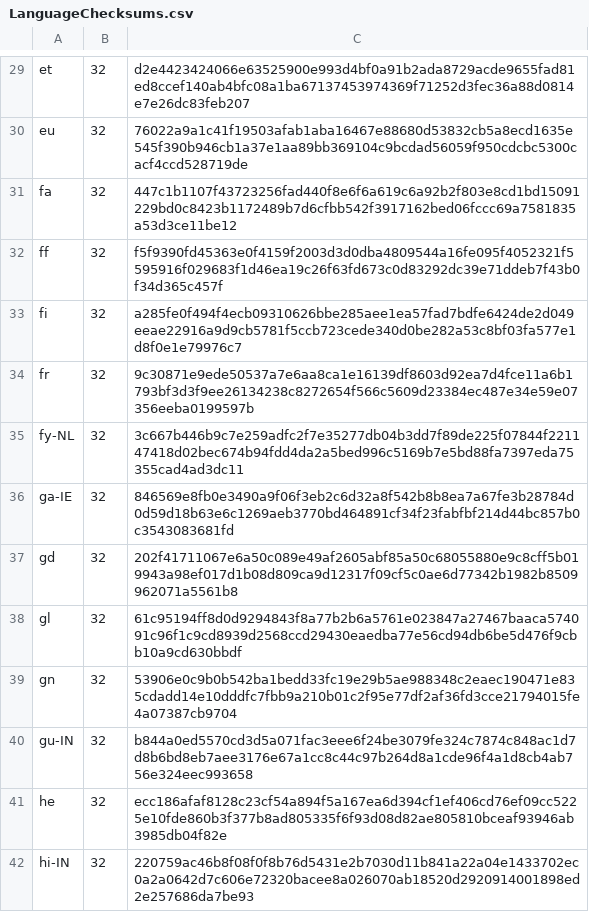
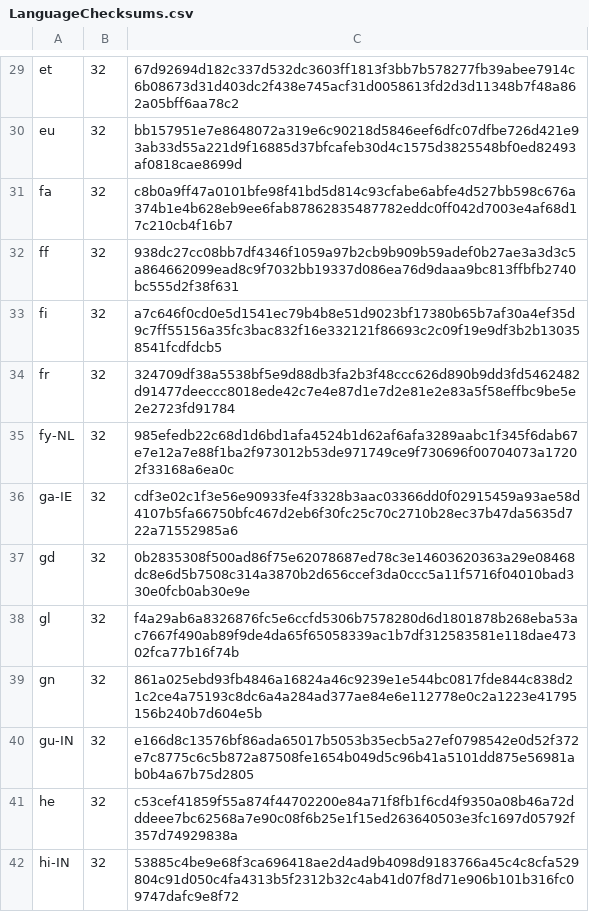
Before and after one commit to chocolatey-community/chocolatey-packages, a CSV file: automatic/firefox/tools/LanguageChecksums.csv, drawn as a sheet; only a part is shown, gaps mark what is left out; the diff covers the shown part only; the diff names each change by its address in the sheet, - before the commit and + after, or states it on an @@ line.

```diff
--- a/automatic/firefox/tools/LanguageChecksums.csv
+++ b/automatic/firefox/tools/LanguageChecksums.csv
-C29: d2e4423424066e63525900e993d4bf0a91b2ada8729acde9655fad81ed8ccef140ab4bfc08a1ba67137453974369f71252d3fec36a88d0814e7e26dc83feb207
+C29: 67d92694d182c337d532dc3603ff1813f3bb7b578277fb39abee7914c6b08673d31d403dc2f438e745acf31d0058613fd2d3d11348b7f48a862a05bff6aa78c2
-C30: 76022a9a1c41f19503afab1aba16467e88680d53832cb5a8ecd1635e545f390b946cb1a37e1aa89bb369104c9bcdad56059f950cdcbc5300cacf4ccd528719de
+C30: bb157951e7e8648072a319e6c90218d5846eef6dfc07dfbe726d421e93ab33d55a221d9f16885d37bfcafeb30d4c1575d3825548bf0ed82493af0818cae8699d
-C31: 447c1b1107f43723256fad440f8e6f6a619c6a92b2f803e8cd1bd15091229bd0c8423b1172489b7d6cfbb542f3917162bed06fccc69a7581835a53d3ce11be12
+C31: c8b0a9ff47a0101bfe98f41bd5d814c93cfabe6abfe4d527bb598c676a374b1e4b628eb9ee6fab87862835487782eddc0ff042d7003e4af68d17c210cb4f16b7
-C32: f5f9390fd45363e0f4159f2003d3d0dba4809544a16fe095f4052321f5595916f029683f1d46ea19c26f63fd673c0d83292dc39e71ddeb7f43b0f34d365c457f
+C32: 938dc27cc08bb7df4346f1059a97b2cb9b909b59adef0b27ae3a3d3c5a864662099ead8c9f7032bb19337d086ea76d9daaa9bc813ffbfb2740bc555d2f38f631
-C33: a285fe0f494f4ecb09310626bbe285aee1ea57fad7bdfe6424de2d049eeae22916a9d9cb5781f5ccb723cede340d0be282a53c8bf03fa577e1d8f0e1e79976c7
+C33: a7c646f0cd0e5d1541ec79b4b8e51d9023bf17380b65b7af30a4ef35d9c7ff55156a35fc3bac832f16e332121f86693c2c09f19e9df3b2b130358541fcdfdcb5
-C34: 9c30871e9ede50537a7e6aa8ca1e16139df8603d92ea7d4fce11a6b1793bf3d3f9ee26134238c8272654f566c5609d23384ec487e34e59e07356eeba0199597b
+C34: 324709df38a5538bf5e9d88db3fa2b3f48ccc626d890b9dd3fd5462482d91477deeccc8018ede42c7e4e87d1e7d2e81e2e83a5f58effbc9be5e2e2723fd91784
-C35: 3c667b446b9c7e259adfc2f7e35277db04b3dd7f89de225f07844f221147418d02bec674b94fdd4da2a5bed996c5169b7e5bd88fa7397eda75355cad4ad3dc11
+C35: 985efedb22c68d1d6bd1afa4524b1d62af6afa3289aabc1f345f6dab67e7e12a7e88f1ba2f973012b53de971749ce9f730696f00704073a17202f33168a6ea0c
-C36: 846569e8fb0e3490a9f06f3eb2c6d32a8f542b8b8ea7a67fe3b28784d0d59d18b63e6c1269aeb3770bd464891cf34f23fabfbf214d44bc857b0c3543083681fd
+C36: cdf3e02c1f3e56e90933fe4f3328b3aac03366dd0f02915459a93ae58d4107b5fa66750bfc467d2eb6f30fc25c70c2710b28ec37b47da5635d722a71552985a6
-C37: 202f41711067e6a50c089e49af2605abf85a50c68055880e9c8cff5b019943a98ef017d1b08d809ca9d12317f09cf5c0ae6d77342b1982b8509962071a5561b8
+C37: 0b2835308f500ad86f75e62078687ed78c3e14603620363a29e08468dc8e6d5b7508c314a3870b2d656ccef3da0ccc5a11f5716f04010bad330e0fcb0ab30e9e
-C38: 61c95194ff8d0d9294843f8a77b2b6a5761e023847a27467baaca574091c96f1c9cd8939d2568ccd29430eaedba77e56cd94db6be5d476f9cbb10a9cd630bbdf
+C38: f4a29ab6a8326876fc5e6ccfd5306b7578280d6d1801878b268eba53ac7667f490ab89f9de4da65f65058339ac1b7df312583581e118dae47302fca77b16f74b
-C39: 53906e0c9b0b542ba1bedd33fc19e29b5ae988348c2eaec190471e835cdadd14e10dddfc7fbb9a210b01c2f95e77df2af36fd3cce21794015fe4a07387cb9704
+C39: 861a025ebd93fb4846a16824a46c9239e1e544bc0817fde844c838d21c2ce4a75193c8dc6a4a284ad377ae84e6e112778e0c2a1223e41795156b240b7d604e5b
-C40: b844a0ed5570cd3d5a071fac3eee6f24be3079fe324c7874c848ac1d7d8b6bd8eb7aee3176e67a1cc8c44c97b264d8a1cde96f4a1d8cb4ab756e324eec993658
+C40: e166d8c13576bf86ada65017b5053b35ecb5a27ef0798542e0d52f372e7c8775c6c5b872a87508fe1654b049d5c96b41a5101dd875e56981ab0b4a67b75d2805
-C41: ecc186afaf8128c23cf54a894f5a167ea6d394cf1ef406cd76ef09cc5225e10fde860b3f377b8ad805335f6f93d08d82ae805810bceaf93946ab3985db04f82e
+C41: c53cef41859f55a874f44702200e84a71f8fb1f6cd4f9350a08b46a72dddeee7bc62568a7e90c08f6b25e1f15ed263640503e3fc1697d05792f357d74929838a
-C42: 220759ac46b8f08f0f8b76d5431e2b7030d11b841a22a04e1433702ec0a2a0642d7c606e72320bacee8a026070ab18520d2920914001898ed2e257686da7be93
+C42: 53885c4be9e68f3ca696418ae2d4ad9b4098d9183766a45c4c8cfa529804c91d050c4fa4313b5f2312b32c4ab41d07f8d71e906b101b316fc09747dafc9e8f72
```
Also changed, not shown: 174 edited cells elsewhere in this file, automatic/firefoxesr/tools/LanguageChecksums.csv, 6 other files.
